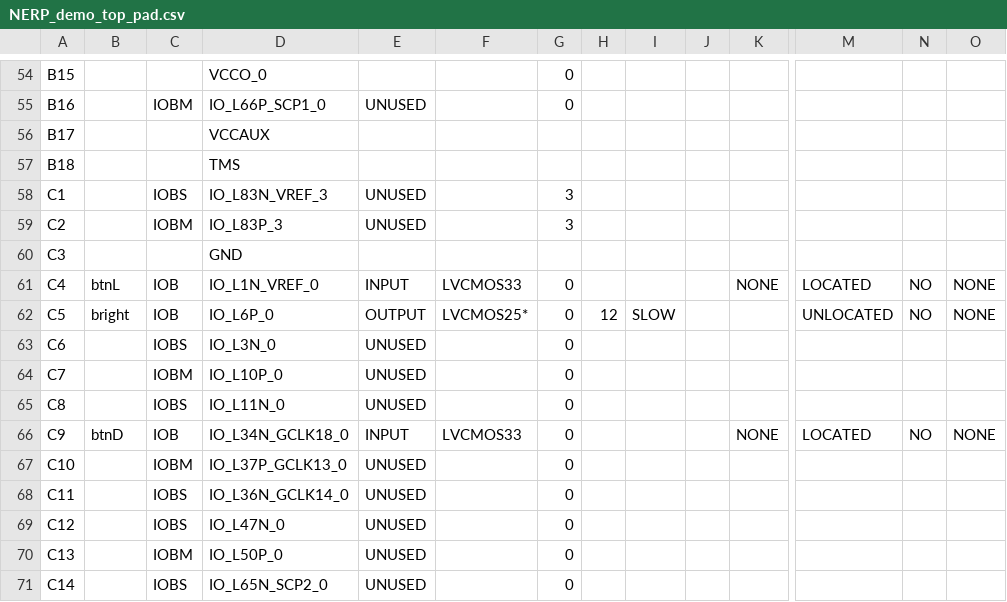
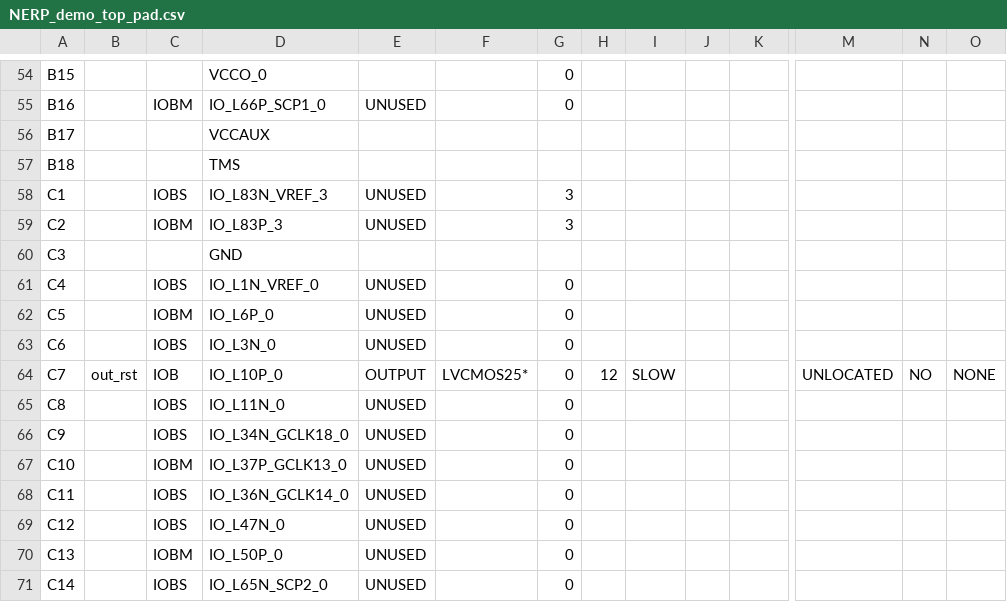
Before and after one commit to dkok97/M152A-project, a CSV file: NERP_demo_top_pad.csv, drawn as a sheet; only a part is shown, gaps mark what is left out; the diff covers the shown part only; the diff names each change by its address in the sheet, - before the commit and + after, or states it on an @@ line.

```diff
--- a/NERP_demo_top_pad.csv
+++ b/NERP_demo_top_pad.csv
-B61: btnL
+B61: (empty)
-C61: IOB
+C61: IOBS
-E61: INPUT
+E61: UNUSED
-F61: LVCMOS33
+F61: (empty)
-K61: NONE
+K61: (empty)
-M61: LOCATED
+M61: (empty)
-N61:N62: NO
+N61:N62: (empty)
-O61:O62: NONE
+O61:O62: (empty)
-B62: bright
+B62: (empty)
-C62: IOB
+C62: IOBM
-E62: OUTPUT
+E62: UNUSED
-F62: LVCMOS25*
+F62: (empty)
-H62: 12
+H62: (empty)
-I62: SLOW
+I62: (empty)
-M62: UNLOCATED
+M62: (empty)
-B64: (empty)
+B64: out_rst
-C64: IOBM
+C64: IOB
-E64: UNUSED
+E64: OUTPUT
-F64: (empty)
+F64: LVCMOS25*
-H64: (empty)
+H64: 12
-I64: (empty)
+I64: SLOW
-M64: (empty)
+M64: UNLOCATED
-N64: (empty)
+N64: NO
-O64: (empty)
+O64: NONE
-B66: btnD
+B66: (empty)
-C66: IOB
+C66: IOBS
-E66: INPUT
+E66: UNUSED
-F66: LVCMOS33
+F66: (empty)
-K66: NONE
+K66: (empty)
-M66: LOCATED
+M66: (empty)
-N66: NO
+N66: (empty)
-O66: NONE
+O66: (empty)
```
Also changed, not shown: 37 edited cells elsewhere in this file, 55 other files.
